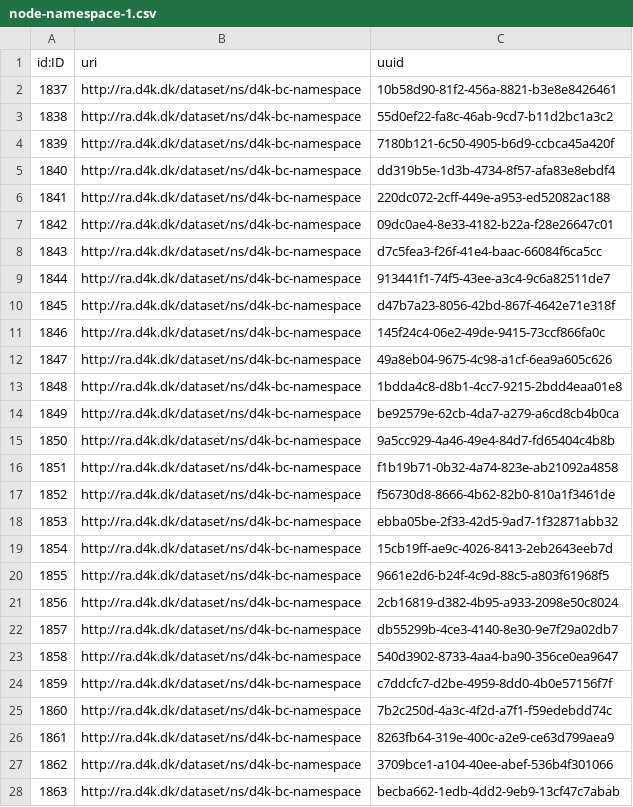
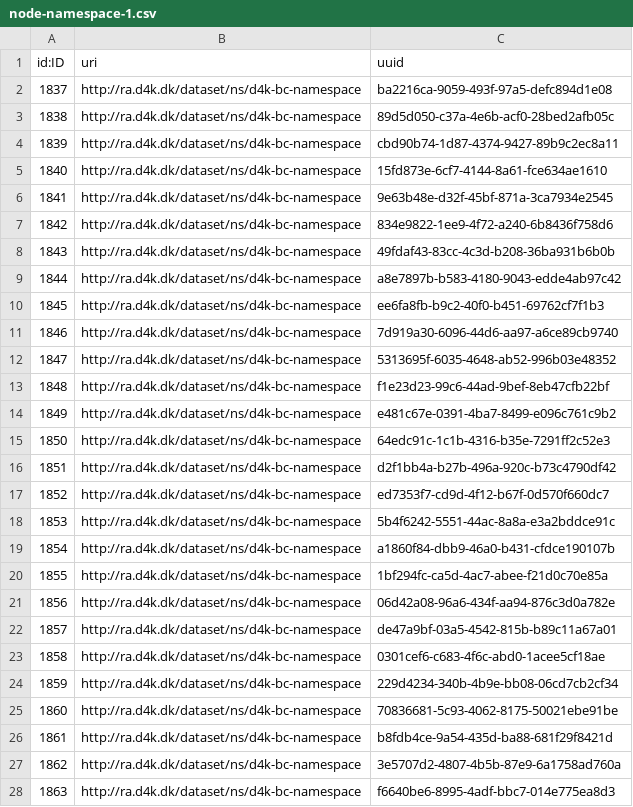
Before and after one commit to data4knowledge/bc_prep, a CSV file: load_data/node-namespace-1.csv, drawn as a sheet; only a part is shown; the diff covers the shown part only.

```diff
--- a/load_data/node-namespace-1.csv
+++ b/load_data/node-namespace-1.csv
@@ -1,28 +1,28 @@
 "id:ID","uri","uuid"
-"1837","http://ra.d4k.dk/dataset/ns/d4k-bc-namespace","10b58d90-81f2-456a-8821-b3e8e8426461"
-"1838","http://ra.d4k.dk/dataset/ns/d4k-bc-namespace","55d0ef22-fa8c-46ab-9cd7-b11d2bc1a3c2"
-"1839","http://ra.d4k.dk/dataset/ns/d4k-bc-namespace","7180b121-6c50-4905-b6d9-ccbca45a420f"
-"1840","http://ra.d4k.dk/dataset/ns/d4k-bc-namespace","dd319b5e-1d3b-4734-8f57-afa83e8ebdf4"
-"1841","http://ra.d4k.dk/dataset/ns/d4k-bc-namespace","220dc072-2cff-449e-a953-ed52082ac188"
-"1842","http://ra.d4k.dk/dataset/ns/d4k-bc-namespace","09dc0ae4-8e33-4182-b22a-f28e26647c01"
-"1843","http://ra.d4k.dk/dataset/ns/d4k-bc-namespace","d7c5fea3-f26f-41e4-baac-66084f6ca5cc"
-"1844","http://ra.d4k.dk/dataset/ns/d4k-bc-namespace","913441f1-74f5-43ee-a3c4-9c6a82511de7"
-"1845","http://ra.d4k.dk/dataset/ns/d4k-bc-namespace","d47b7a23-8056-42bd-867f-4642e71e318f"
-"1846","http://ra.d4k.dk/dataset/ns/d4k-bc-namespace","145f24c4-06e2-49de-9415-73ccf866fa0c"
-"1847","http://ra.d4k.dk/dataset/ns/d4k-bc-namespace","49a8eb04-9675-4c98-a1cf-6ea9a605c626"
-"1848","http://ra.d4k.dk/dataset/ns/d4k-bc-namespace","1bdda4c8-d8b1-4cc7-9215-2bdd4eaa01e8"
-"1849","http://ra.d4k.dk/dataset/ns/d4k-bc-namespace","be92579e-62cb-4da7-a279-a6cd8cb4b0ca"
-"1850","http://ra.d4k.dk/dataset/ns/d4k-bc-namespace","9a5cc929-4a46-49e4-84d7-fd65404c4b8b"
-"1851","http://ra.d4k.dk/dataset/ns/d4k-bc-namespace","f1b19b71-0b32-4a74-823e-ab21092a4858"
-"1852","http://ra.d4k.dk/dataset/ns/d4k-bc-namespace","f56730d8-8666-4b62-82b0-810a1f3461de"
-"1853","http://ra.d4k.dk/dataset/ns/d4k-bc-namespace","ebba05be-2f33-42d5-9ad7-1f32871abb32"
-"1854","http://ra.d4k.dk/dataset/ns/d4k-bc-namespace","15cb19ff-ae9c-4026-8413-2eb2643eeb7d"
-"1855","http://ra.d4k.dk/dataset/ns/d4k-bc-namespace","9661e2d6-b24f-4c9d-88c5-a803f61968f5"
-"1856","http://ra.d4k.dk/dataset/ns/d4k-bc-namespace","2cb16819-d382-4b95-a933-2098e50c8024"
-"1857","http://ra.d4k.dk/dataset/ns/d4k-bc-namespace","db55299b-4ce3-4140-8e30-9e7f29a02db7"
-"1858","http://ra.d4k.dk/dataset/ns/d4k-bc-namespace","540d3902-8733-4aa4-ba90-356ce0ea9647"
-"1859","http://ra.d4k.dk/dataset/ns/d4k-bc-namespace","c7ddcfc7-d2be-4959-8dd0-4b0e57156f7f"
-"1860","http://ra.d4k.dk/dataset/ns/d4k-bc-namespace","7b2c250d-4a3c-4f2d-a7f1-f59edebdd74c"
-"1861","http://ra.d4k.dk/dataset/ns/d4k-bc-namespace","8263fb64-319e-400c-a2e9-ce63d799aea9"
-"1862","http://ra.d4k.dk/dataset/ns/d4k-bc-namespace","3709bce1-a104-40ee-abef-536b4f301066"
-"1863","http://ra.d4k.dk/dataset/ns/d4k-bc-namespace","becba662-1edb-4dd2-9eb9-13cf47c7abab"
+"1837","http://ra.d4k.dk/dataset/ns/d4k-bc-namespace","ba2216ca-9059-493f-97a5-defc894d1e08"
+"1838","http://ra.d4k.dk/dataset/ns/d4k-bc-namespace","89d5d050-c37a-4e6b-acf0-28bed2afb05c"
+"1839","http://ra.d4k.dk/dataset/ns/d4k-bc-namespace","cbd90b74-1d87-4374-9427-89b9c2ec8a11"
+"1840","http://ra.d4k.dk/dataset/ns/d4k-bc-namespace","15fd873e-6cf7-4144-8a61-fce634ae1610"
+"1841","http://ra.d4k.dk/dataset/ns/d4k-bc-namespace","9e63b48e-d32f-45bf-871a-3ca7934e2545"
+"1842","http://ra.d4k.dk/dataset/ns/d4k-bc-namespace","834e9822-1ee9-4f72-a240-6b8436f758d6"
+"1843","http://ra.d4k.dk/dataset/ns/d4k-bc-namespace","49fdaf43-83cc-4c3d-b208-36ba931b6b0b"
+"1844","http://ra.d4k.dk/dataset/ns/d4k-bc-namespace","a8e7897b-b583-4180-9043-edde4ab97c42"
+"1845","http://ra.d4k.dk/dataset/ns/d4k-bc-namespace","ee6fa8fb-b9c2-40f0-b451-69762cf7f1b3"
+"1846","http://ra.d4k.dk/dataset/ns/d4k-bc-namespace","7d919a30-6096-44d6-aa97-a6ce89cb9740"
+"1847","http://ra.d4k.dk/dataset/ns/d4k-bc-namespace","5313695f-6035-4648-ab52-996b03e48352"
+"1848","http://ra.d4k.dk/dataset/ns/d4k-bc-namespace","f1e23d23-99c6-44ad-9bef-8eb47cfb22bf"
+"1849","http://ra.d4k.dk/dataset/ns/d4k-bc-namespace","e481c67e-0391-4ba7-8499-e096c761c9b2"
+"1850","http://ra.d4k.dk/dataset/ns/d4k-bc-namespace","64edc91c-1c1b-4316-b35e-7291ff2c52e3"
+"1851","http://ra.d4k.dk/dataset/ns/d4k-bc-namespace","d2f1bb4a-b27b-496a-920c-b73c4790df42"
+"1852","http://ra.d4k.dk/dataset/ns/d4k-bc-namespace","ed7353f7-cd9d-4f12-b67f-0d570f660dc7"
+"1853","http://ra.d4k.dk/dataset/ns/d4k-bc-namespace","5b4f6242-5551-44ac-8a8a-e3a2bddce91c"
+"1854","http://ra.d4k.dk/dataset/ns/d4k-bc-namespace","a1860f84-dbb9-46a0-b431-cfdce190107b"
+"1855","http://ra.d4k.dk/dataset/ns/d4k-bc-namespace","1bf294fc-ca5d-4ac7-abee-f21d0c70e85a"
+"1856","http://ra.d4k.dk/dataset/ns/d4k-bc-namespace","06d42a08-96a6-434f-aa94-876c3d0a782e"
+"1857","http://ra.d4k.dk/dataset/ns/d4k-bc-namespace","de47a9bf-03a5-4542-815b-b89c11a67a01"
+"1858","http://ra.d4k.dk/dataset/ns/d4k-bc-namespace","0301cef6-c683-4f6c-abd0-1acee5cf18ae"
+"1859","http://ra.d4k.dk/dataset/ns/d4k-bc-namespace","229d4234-340b-4b9e-bb08-06cd7cb2cf34"
+"1860","http://ra.d4k.dk/dataset/ns/d4k-bc-namespace","70836681-5c93-4062-8175-50021ebe91be"
+"1861","http://ra.d4k.dk/dataset/ns/d4k-bc-namespace","b8fdb4ce-9a54-435d-ba88-681f29f8421d"
+"1862","http://ra.d4k.dk/dataset/ns/d4k-bc-namespace","3e5707d2-4807-4b5b-87e9-6a1758ad760a"
+"1863","http://ra.d4k.dk/dataset/ns/d4k-bc-namespace","f6640be6-8995-4adf-bbc7-014e775ea8d3"
```
Also changed, not shown: 43 edited cells elsewhere in this file, load_data/node-data_type-1.csv, load_data/node-data_type_property-1.csv, 32 other files.
